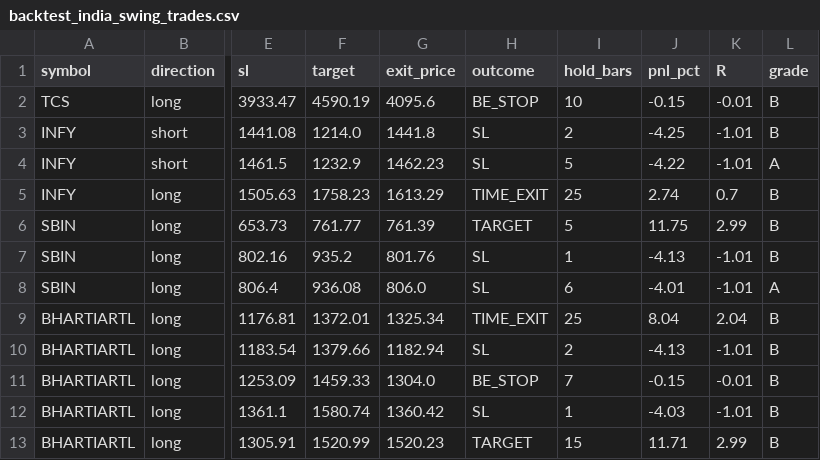
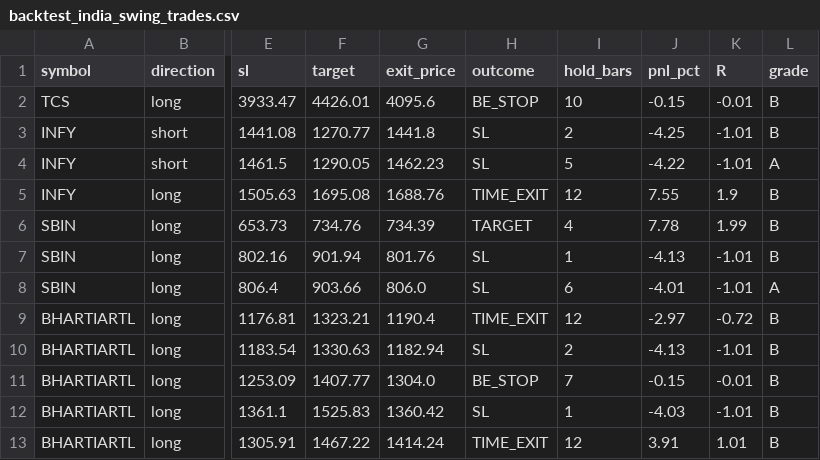
Before and after one commit to yashshelke2106/Trading-System, a CSV file: backtest_india_swing_trades.csv, drawn as a sheet; only a part is shown, gaps mark what is left out; the diff covers the shown part only; the diff names each change by its address in the sheet, - before the commit and + after, or states it on an @@ line.

Commit message:
AT: v4 fix #2 measured — PF flat 0.94, TIME_EXIT moved not fixed
Run: PRECISION_MODE=0 DISABLE_G9=1 DISABLE_G10=1 (same env as AR)

Delta vs AR (v1+fix#1, 58 trades, PF 0.95, exp -0.00R):
  Trades:        58 → 57           flat
  WR strict:    21.6% → 25.0%      +3.4 pts accuracy
  WR broad:     13.8% → 15.8%      +2.0 pts
  PF:           0.95 → 0.94        flat
  Expectancy R: -0.00 → -0.00      flat
  TIME_EXIT:    5  → 12            +7  ← regressed
  Avg hold:     8.6 → 6.2 bars

Read: cutting horizon 25→12 just shifted the failure mode — fewer
trades wander to bar 25 SL, more hit the 12-bar clock without
reaching 2R. PF unchanged means losers and winners shrank
proportionally. Target tightening 3R→2R worked (best R 2.99 → 1.99
as expected) but per-trade win shrank ~33%, hit rate up only +3pts,
arithmetic flat.

Implication for india_swing: the entry setup itself lacks edge.
Tightening filters (fix#1) raises accuracy but loses signal volume.
Tightening exits (fix#2) reshuffles loss modes without lifting
expectancy. Grade A still 13.3% WR / -0.23 avgR — A definition
broken. Shorts 0/8 — block or rebuild.

Next: pivot to ORB fixes #3-4 (likely higher leverage based on the
539-trade ORB dataset showing 239/538 trades touched T1).

```diff
--- a/backtest_india_swing_trades.csv
+++ b/backtest_india_swing_trades.csv
-F2 (target): 4590.19
+F2 (target): 4426.01
-F3 (target): 1214.0
+F3 (target): 1270.77
-F4 (target): 1232.9
+F4 (target): 1290.05
-F5 (target): 1758.23
+F5 (target): 1695.08
-G5 (exit_price): 1613.29
+G5 (exit_price): 1688.76
-I5 (hold_bars): 25
+I5 (hold_bars): 12
-J5 (pnl_pct): 2.74
+J5 (pnl_pct): 7.55
-K5 (R): 0.7
+K5 (R): 1.9
-F6 (target): 761.77
+F6 (target): 734.76
-G6 (exit_price): 761.39
+G6 (exit_price): 734.39
-I6 (hold_bars): 5
+I6 (hold_bars): 4
-J6 (pnl_pct): 11.75
+J6 (pnl_pct): 7.78
-K6 (R): 2.99
+K6 (R): 1.99
-F7 (target): 935.2
+F7 (target): 901.94
-F8 (target): 936.08
+F8 (target): 903.66
-F9 (target): 1372.01
+F9 (target): 1323.21
-G9 (exit_price): 1325.34
+G9 (exit_price): 1190.4
-I9 (hold_bars): 25
+I9 (hold_bars): 12
-J9 (pnl_pct): 8.04
+J9 (pnl_pct): -2.97
-K9 (R): 2.04
+K9 (R): -0.72
-F10 (target): 1379.66
+F10 (target): 1330.63
-F11 (target): 1459.33
+F11 (target): 1407.77
-F12 (target): 1580.74
+F12 (target): 1525.83
-F13 (target): 1520.99
+F13 (target): 1467.22
-G13 (exit_price): 1520.23
+G13 (exit_price): 1414.24
-H13 (outcome): TARGET
+H13 (outcome): TIME_EXIT
-I13 (hold_bars): 15
+I13 (hold_bars): 12
-J13 (pnl_pct): 11.71
+J13 (pnl_pct): 3.91
-K13 (R): 2.99
+K13 (R): 1.01
```
Also changed, not shown: 1 removed row and 124 edited cells elsewhere in this file.
